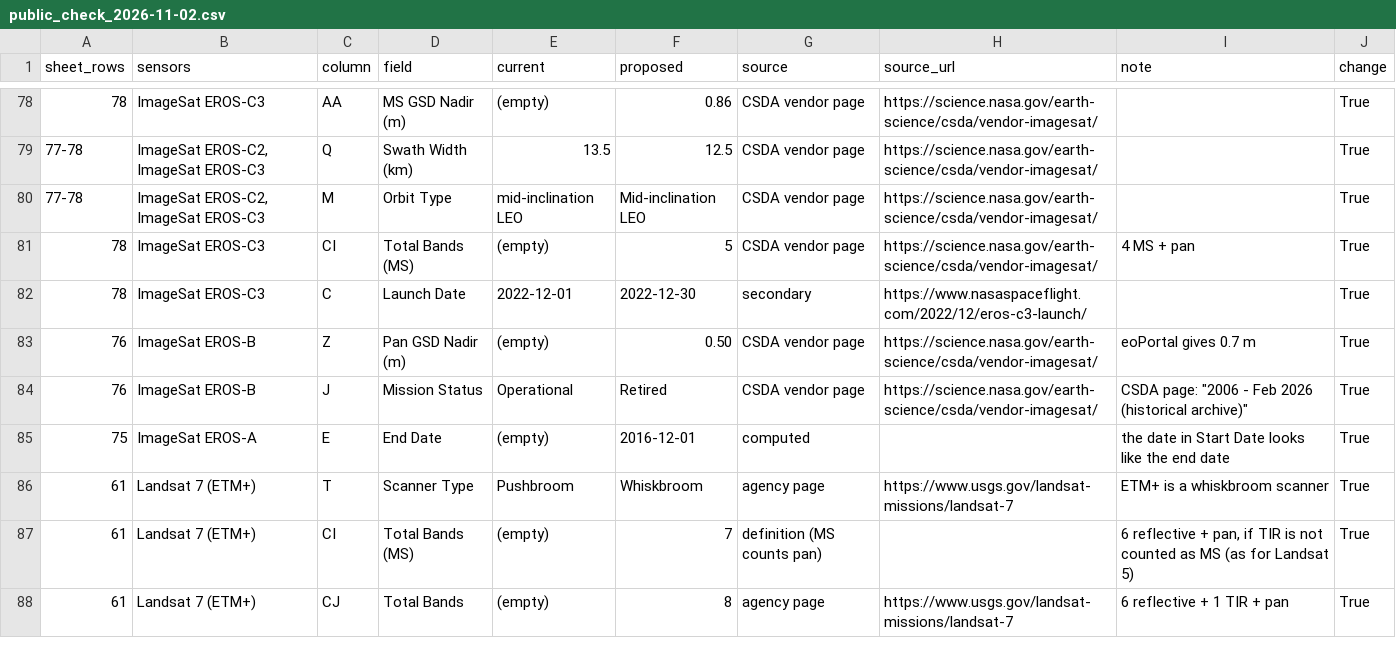
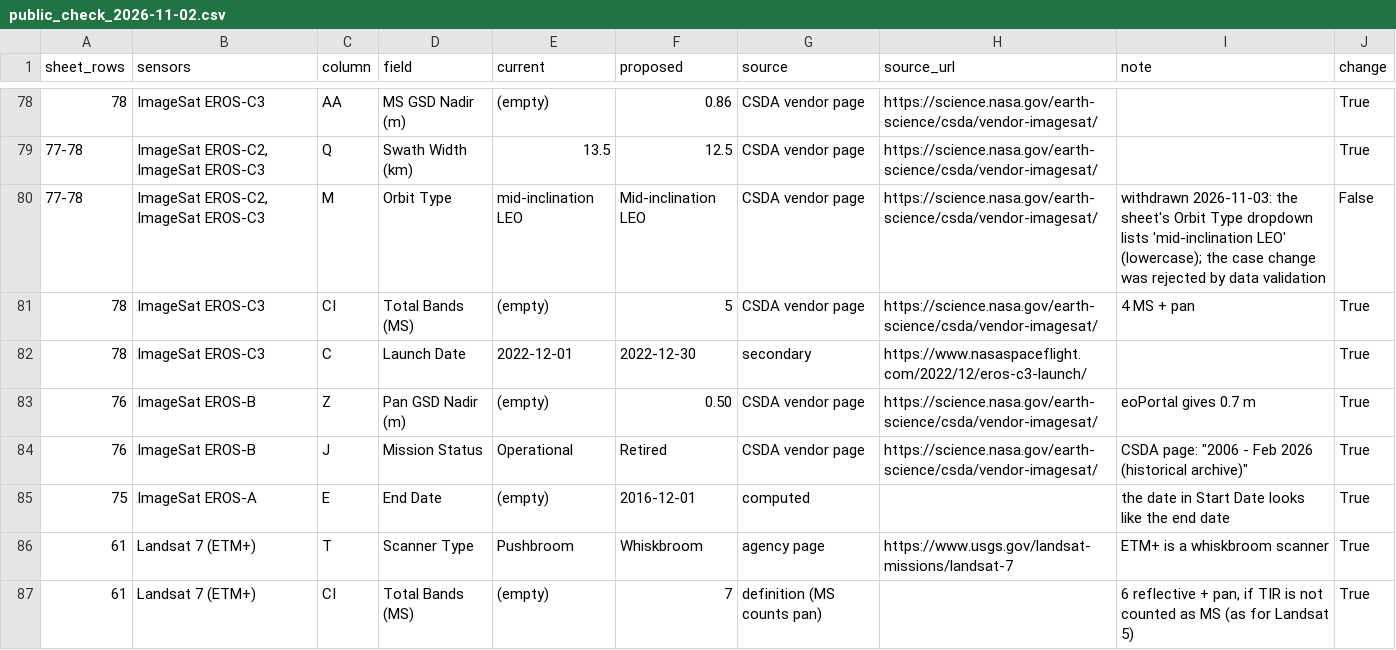
Before and after one commit to pahbs/csda_summaries, a CSV file: specs/public_check_2026-11-02.csv, drawn as a sheet; only a part is shown, gaps mark what is left out; the shorter side is filled out with more unchanged rows.

```diff
--- a/specs/public_check_2026-11-02.csv
+++ b/specs/public_check_2026-11-02.csv
@@ -79,3 +79,3 @@ sheet_rows,sensors,column,field,current,proposed,source,source_url,note,change
 77-78,"ImageSat EROS-C2, ImageSat EROS-C3",Q,Swath Width (km),13.5,12.5,CSDA vendor page,https://science.nasa.gov/earth-science/csda/vendor-imagesat/,,True
-77-78,"ImageSat EROS-C2, ImageSat EROS-C3",M,Orbit Type,mid-inclination LEO,Mid-inclination LEO,CSDA vendor page,https://science.nasa.gov/earth-science/csda/vendor-imagesat/,,True
+77-78,"ImageSat EROS-C2, ImageSat EROS-C3",M,Orbit Type,mid-inclination LEO,Mid-inclination LEO,CSDA vendor page,https://science.nasa.gov/earth-science/csda/vendor-imagesat/,withdrawn 2026-11-03: the sheet's Orbit Type dropdown lists 'mid-inclination LEO' (lowercase); the case change was rejected by data validation,False
 78,ImageSat EROS-C3,CI,Total Bands (MS),(empty),5,CSDA vendor page,https://science.nasa.gov/earth-science/csda/vendor-imagesat/,4 MS + pan,True
```
Also changed, not shown: specs/edits_log.csv, 5 other files.
